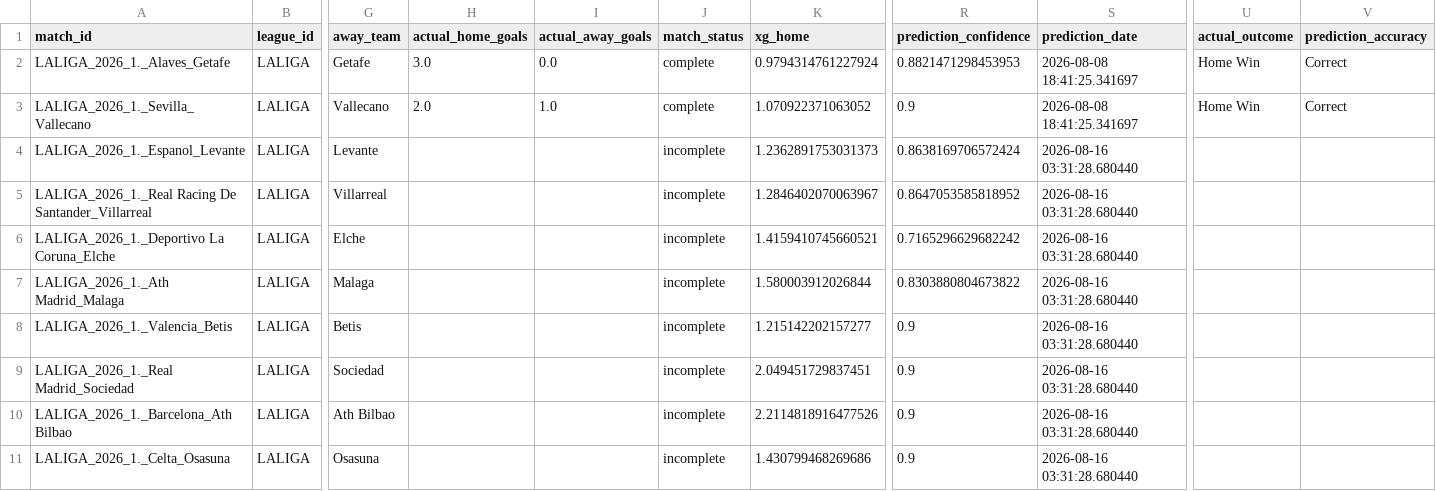
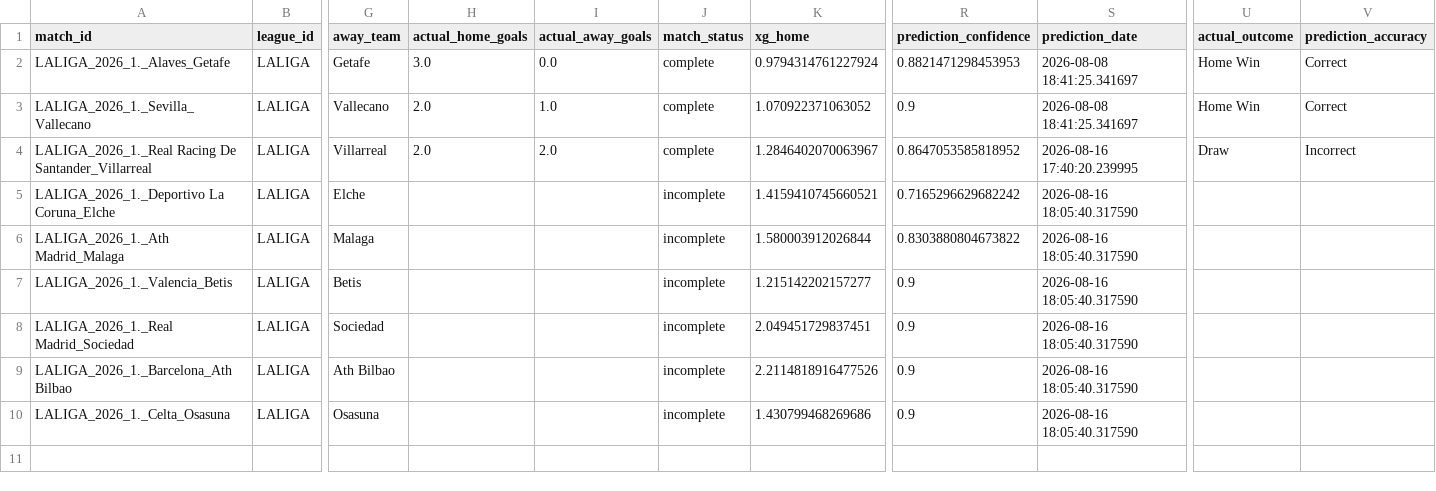
Before and after one commit to inkandinsightart-cpu/football-data, a CSV file: data/la-liga.csv, drawn as a sheet; only a part is shown, gaps mark what is left out; removed rows and columns are numbered as before the commit, all else as after; rows hold the shown columns only; the diff names each change by its address in the sheet, - before the commit and + after, or states it on an @@ line.

Commit message:
Add files via upload

```diff
--- a/data/la-liga.csv
+++ b/data/la-liga.csv
-row 4: LALIGA_2026_1._Espanol_Levante | LALIGA | Levante |  |  | incomplete | 1.2362891753031373 | 0.8638169706572424 | 2026-08-16 03:31:28.680440
-H4 (actual_home_goals): (empty)
+H4 (actual_home_goals): 2.0
-I4 (actual_away_goals): (empty)
+I4 (actual_away_goals): 2.0
-J4 (match_status): incomplete
+J4 (match_status): complete
-S4 (prediction_date): 2026-08-16 03:31:28.680440
+S4 (prediction_date): 2026-08-16 17:40:20.239995
-U4 (actual_outcome): (empty)
+U4 (actual_outcome): Draw
-V4 (prediction_accuracy): (empty)
+V4 (prediction_accuracy): Incorrect
-S5:S10 (prediction_date): 2026-08-16 03:31:28.680440
+S5:S10 (prediction_date): 2026-08-16 18:05:40.317590
```
